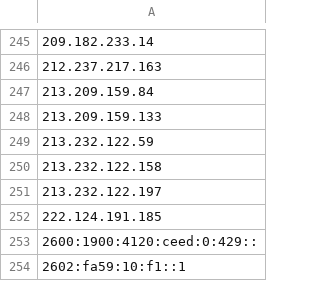
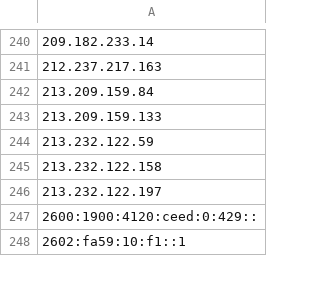
Before and after one commit to blawoblowa/blackened, a CSV file: ip_list.csv, drawn as a sheet; only a part is shown, gaps mark what is left out; the diff covers the shown part only; the diff names each change by its address in the sheet, - before the commit and + after, or states it on an @@ line.

```diff
--- a/ip_list.csv
+++ b/ip_list.csv
-row 252: 222.124.191.185
```
Also changed, not shown: 5 removed rows elsewhere in this file, 2 other files.
